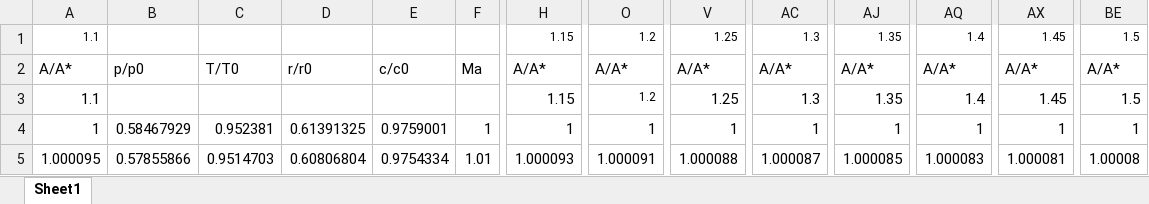
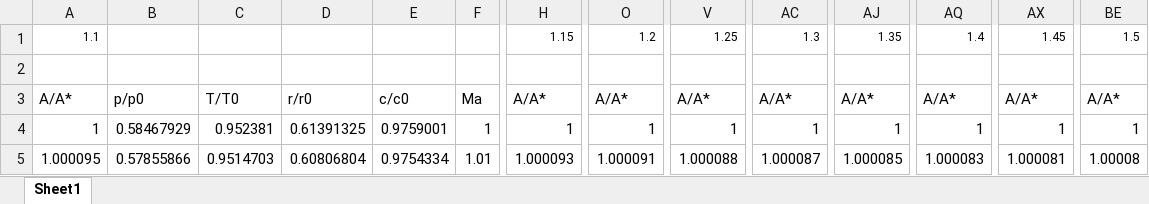
Before and after one commit to SARP-UW/Fill-Fire-Simulations, an Excel workbook: functions/Version 1/data/isentropic_relations.xlsx, sheet Sheet1, drawn as a sheet; only a part is shown, gaps mark what is left out; values as stored, in another font and other column widths than the file's, no borders; removed rows and columns are numbered as before the commit, all else as after; rows hold the shown columns only; the diff names each change by its address in the sheet, - before the commit and + after, or states it on an @@ line.

```diff
--- a/functions/Version 1/data/isentropic_relations.xlsx (sheet Sheet1)
+++ b/functions/Version 1/data/isentropic_relations.xlsx (sheet Sheet1)
+row 2: (empty)
-row 3: 1.1 |  |  |  |  |  | 1.15 | 1.2 | 1.25 | 1.3 | 1.35 | 1.4 | 1.45 | 1.5
```
Also changed, not shown: 6 other files.
